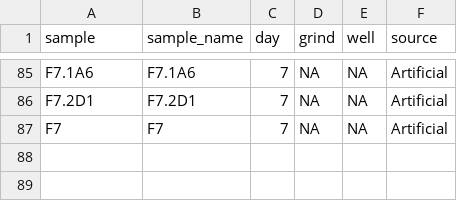
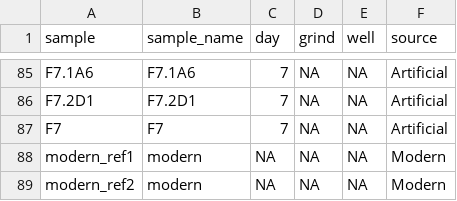
Before and after one commit to bbartholdy/byoc-valid, a TSV file: 01-documentation/ftir-metadata.tsv, drawn as a sheet; only a part is shown, gaps mark what is left out.

Commit message:
add modern ref calculus to FTIR analysis

```diff
--- a/01-documentation/ftir-metadata.tsv
+++ b/01-documentation/ftir-metadata.tsv
@@ -87 +87,3 @@ F7.2D1	F7.2D1	7	NA	NA	Artificial
 F7	F7	7	NA	NA	Artificial
+modern_ref1	modern	NA	NA	NA	Modern
+modern_ref2	modern	NA	NA	NA	Modern
```
Also changed, not shown: 4 other files.
